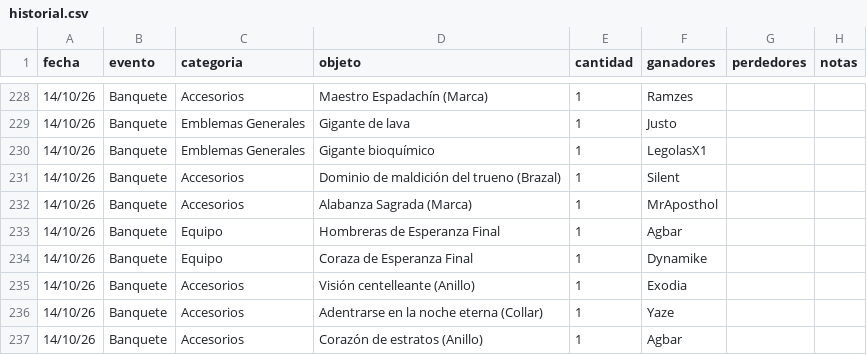
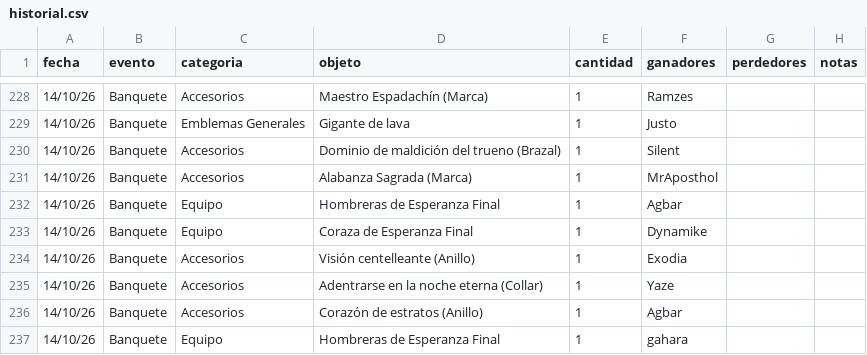
Before and after one commit to apostholz/Bot-Subastas-Prueba-, a CSV file: historial.csv, drawn as a sheet; only a part is shown, gaps mark what is left out; the shorter side is filled out with more unchanged rows; the diff names each change by its address in the sheet, - before the commit and + after, or states it on an @@ line.

Commit message:
Sync historial.csv desde bot (2026-10-20 21:41)

```diff
--- a/historial.csv
+++ b/historial.csv
-row 230: 14/10/26 | Banquete | Emblemas Generales | Gigante bioquímico | 1 | LegolasX1
```
